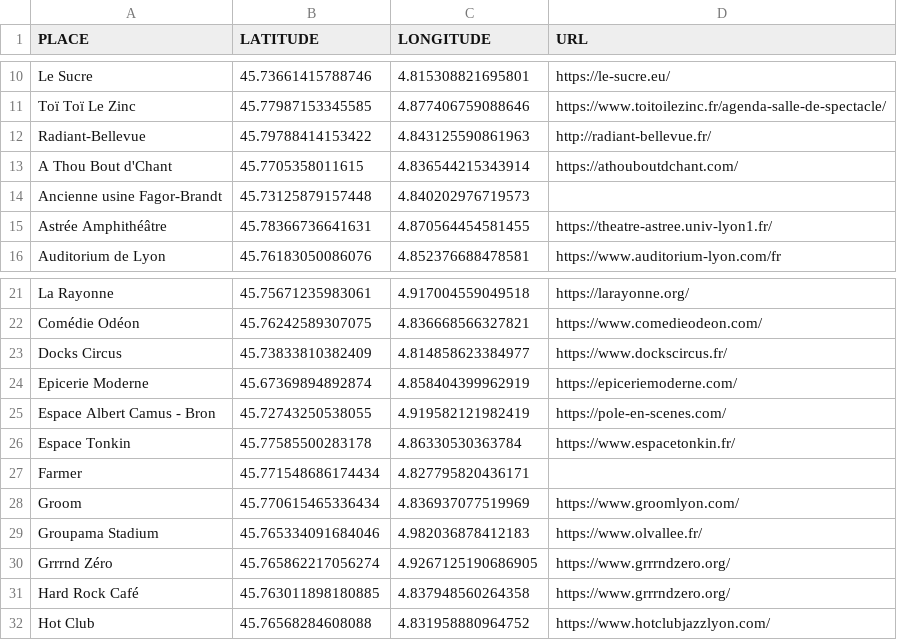
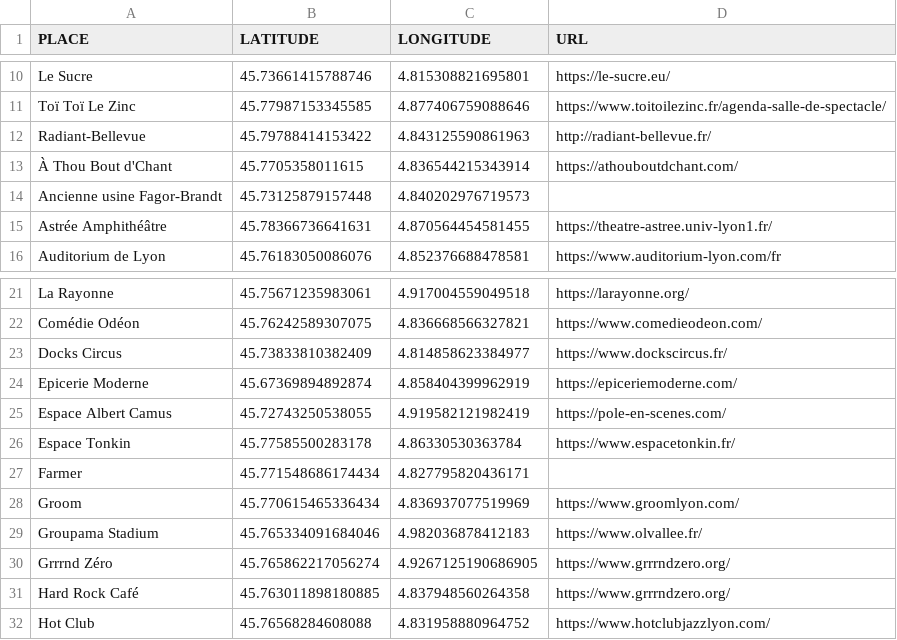
Before and after one commit to agrignard/WhatsNext, a CSV file: www/lyon_place.csv, drawn as a sheet; only a part is shown, gaps mark what is left out.

Commit message:
clean places aliases

```diff
--- a/www/lyon_place.csv
+++ b/www/lyon_place.csv
@@ -12,3 +12,3 @@ Toï Toï Le Zinc,45.77987153345585,4.877406759088646,https://www.toitoilezinc.f
 Radiant-Bellevue,45.79788414153422,4.843125590861963,http://radiant-bellevue.fr/
-A Thou Bout d'Chant,45.7705358011615,4.836544215343914,https://athouboutdchant.com/
+À Thou Bout d'Chant,45.7705358011615,4.836544215343914,https://athouboutdchant.com/
 Ancienne usine Fagor-Brandt,45.73125879157448,4.840202976719573,
@@ -24,3 +24,3 @@ Docks Circus,45.73833810382409,4.814858623384977,https://www.dockscircus.fr/
 Epicerie Moderne,45.67369894892874,4.858404399962919,https://epiceriemoderne.com/
-Espace Albert Camus - Bron,45.72743250538055,4.919582121982419,https://pole-en-scenes.com/
+Espace Albert Camus,45.72743250538055,4.919582121982419,https://pole-en-scenes.com/
 Espace Tonkin,45.77585500283178,4.86330530363784,https://www.espacetonkin.fr/
```
Also changed, not shown: 8 other files.
